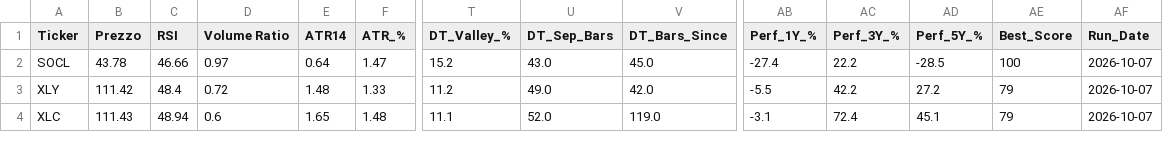
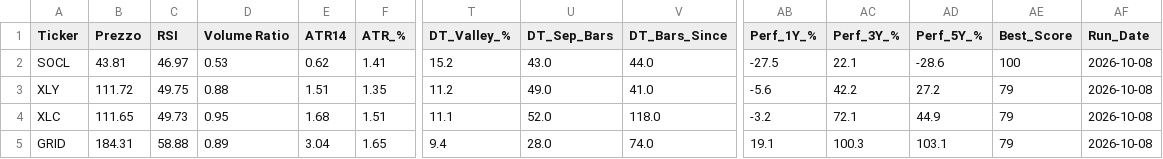
Before and after one commit to nikthetrip/Patterns-Screener, a CSV file: data/etf_sector.csv, drawn as a sheet; only a part is shown, gaps mark what is left out; rows hold the shown columns only; the diff covers the shown part only; the diff names each change by its address in the sheet, - before the commit and + after, or states it on an @@ line.

```diff
--- a/data/etf_sector.csv
+++ b/data/etf_sector.csv
-B2 (Prezzo): 43.78
+B2 (Prezzo): 43.81
-C2 (RSI): 46.66
+C2 (RSI): 46.97
-D2 (Volume Ratio): 0.97
+D2 (Volume Ratio): 0.53
-E2 (ATR14): 0.64
+E2 (ATR14): 0.62
-F2 (ATR_%): 1.47
+F2 (ATR_%): 1.41
-V2 (DT_Bars_Since): 45.0
+V2 (DT_Bars_Since): 44.0
-AB2 (Perf_1Y_%): -27.4
+AB2 (Perf_1Y_%): -27.5
-AC2 (Perf_3Y_%): 22.2
+AC2 (Perf_3Y_%): 22.1
-AD2 (Perf_5Y_%): -28.5
+AD2 (Perf_5Y_%): -28.6
-AF2:AF4 (Run_Date): 2026-10-07
+AF2:AF4 (Run_Date): 2026-10-08
-B3 (Prezzo): 111.42
+B3 (Prezzo): 111.72
-C3 (RSI): 48.4
+C3 (RSI): 49.75
-D3 (Volume Ratio): 0.72
+D3 (Volume Ratio): 0.88
-E3 (ATR14): 1.48
+E3 (ATR14): 1.51
-F3 (ATR_%): 1.33
+F3 (ATR_%): 1.35
-V3 (DT_Bars_Since): 42.0
+V3 (DT_Bars_Since): 41.0
-AB3 (Perf_1Y_%): -5.5
+AB3 (Perf_1Y_%): -5.6
-B4 (Prezzo): 111.43
+B4 (Prezzo): 111.65
-C4 (RSI): 48.94
+C4 (RSI): 49.73
-D4 (Volume Ratio): 0.6
+D4 (Volume Ratio): 0.95
-E4 (ATR14): 1.65
+E4 (ATR14): 1.68
-F4 (ATR_%): 1.48
+F4 (ATR_%): 1.51
-V4 (DT_Bars_Since): 119.0
+V4 (DT_Bars_Since): 118.0
-AB4 (Perf_1Y_%): -3.1
+AB4 (Perf_1Y_%): -3.2
-AC4 (Perf_3Y_%): 72.4
+AC4 (Perf_3Y_%): 72.1
-AD4 (Perf_5Y_%): 45.1
+AD4 (Perf_5Y_%): 44.9
+row 5: GRID | 184.31 | 58.88 | 0.89 | 3.04 | 1.65 | 9.4 | 28.0 | 74.0 | 19.1 | 100.3 | 103.1 | 79 | 2026-10-08
```
Also changed, not shown: 1 added row, 1 removed row and 99 edited cells elsewhere in this file, data/etf_info.csv, data/stocks_4H.csv, 4 other files.
